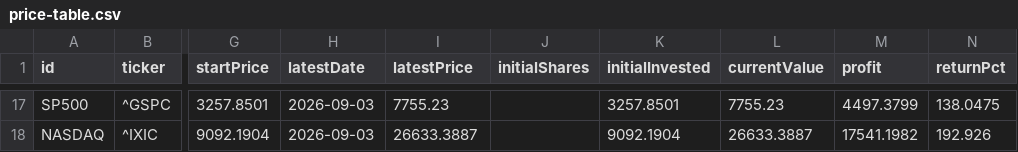
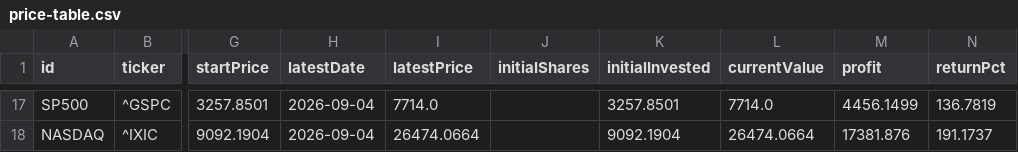
Before and after one commit to utopianromancer/dgu-port, a CSV file: data/price-table.csv, drawn as a sheet; only a part is shown, gaps mark what is left out; the diff covers the shown part only; the diff names each change by its address in the sheet, - before the commit and + after, or states it on an @@ line.

```diff
--- a/data/price-table.csv
+++ b/data/price-table.csv
-H17:H18 (latestDate): 2026-09-03
+H17:H18 (latestDate): 2026-09-04
-I17 (latestPrice): 7755.23
+I17 (latestPrice): 7714.0
-L17 (currentValue): 7755.23
+L17 (currentValue): 7714.0
-M17 (profit): 4497.3799
+M17 (profit): 4456.1499
-N17 (returnPct): 138.0475
+N17 (returnPct): 136.7819
-I18 (latestPrice): 26633.3887
+I18 (latestPrice): 26474.0664
-L18 (currentValue): 26633.3887
+L18 (currentValue): 26474.0664
-M18 (profit): 17541.1982
+M18 (profit): 17381.876
-N18 (returnPct): 192.926
+N18 (returnPct): 191.1737
```
Also changed, not shown: 75 edited cells elsewhere in this file, 1 other file.
